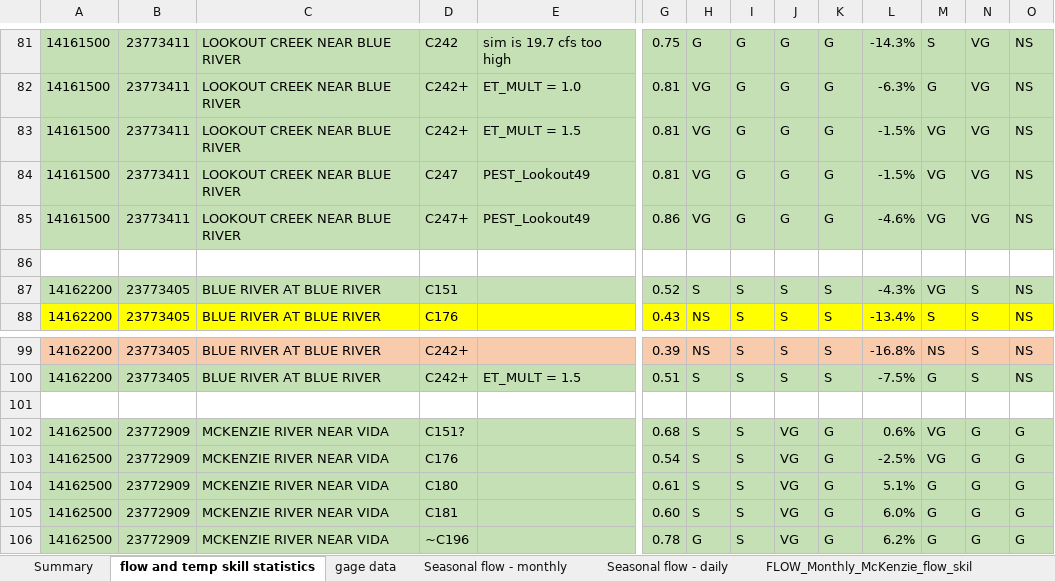
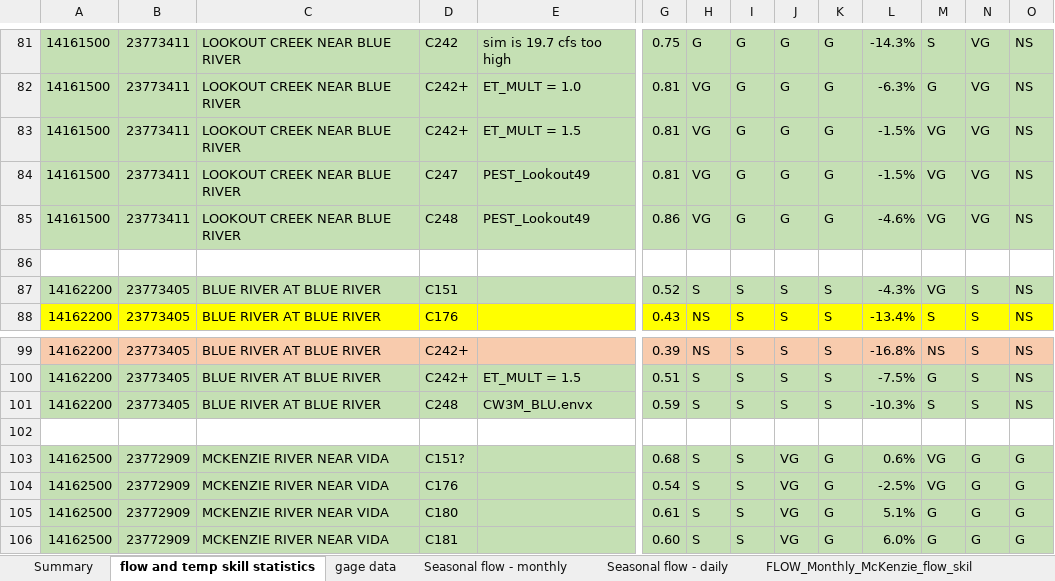
Before and after one commit to DavidConklin1947/CW3M, an Excel workbook: DataCW3M/SkillAssessment/McKenzieSummary.xlsx, sheet flow and temp skill statistics, drawn as a sheet; only a part is shown, gaps mark what is left out; the shorter side is filled out with more unchanged rows; values as stored, in another font and other column widths than the file's, no borders; rows hold the shown columns only; the diff names each change by its address in the sheet, - before the commit and + after, or states it on an @@ line.

Commit message:
Reach_BLU.dbf - Add attribute SHADECOEFF. Add CW3M_BLU.envx to the repository. HBV.csv - Apply the new parameter values entered in the previous revision for Lookout48, to BLU9 as well.

```diff
--- a/DataCW3M/SkillAssessment/McKenzieSummary.xlsx (sheet flow and temp skill statistics)
+++ b/DataCW3M/SkillAssessment/McKenzieSummary.xlsx (sheet flow and temp skill statistics)
-D85: C247+
+D85: C248
+row 101: 14162200 | 23773405 | BLUE RIVER AT BLUE RIVER | C248 | CW3M_BLU.envx | 0.59 | S | S | S | S | -10.3% | S | S | NS
```
Also changed, not shown: 3 other files.
